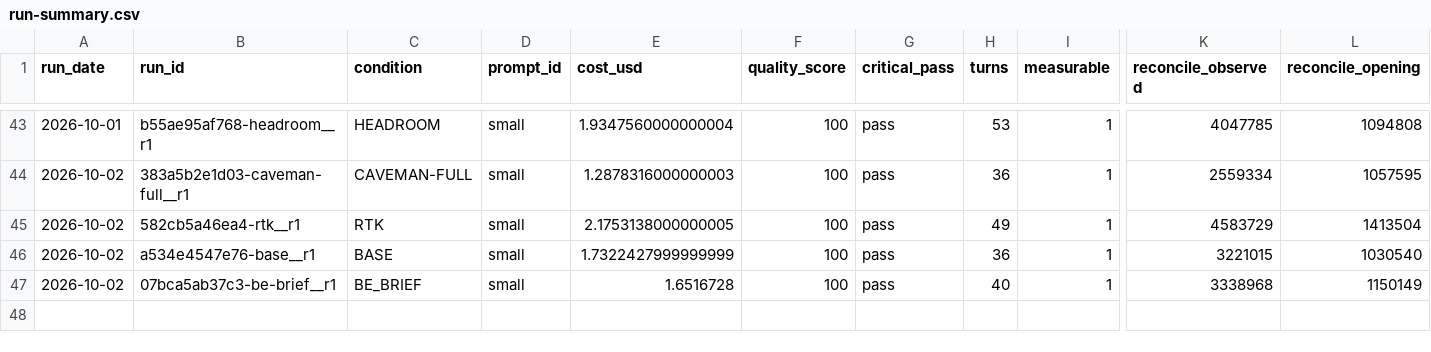
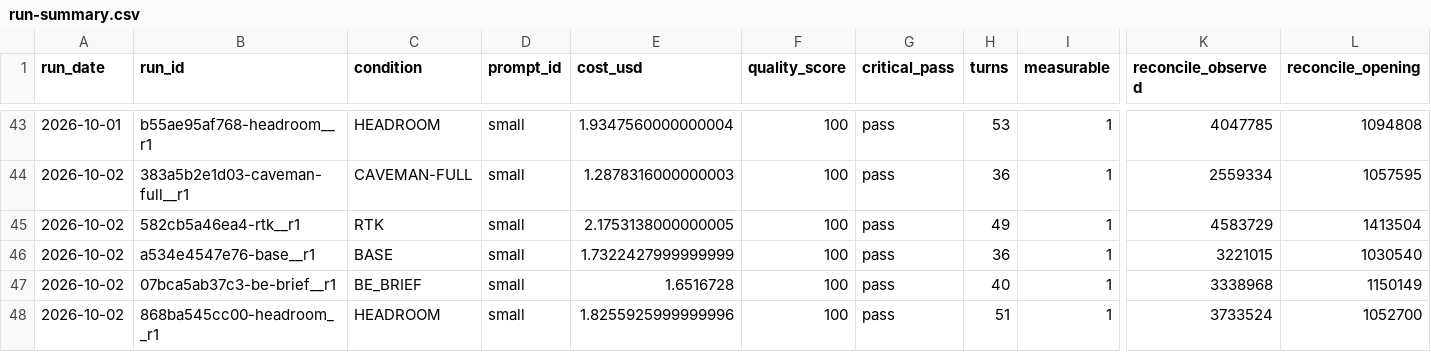
Before and after one commit to YangJunMan/claude-code-token-savings-benchmark, a CSV file: data/run-summary.csv, drawn as a sheet; only a part is shown, gaps mark what is left out; rows hold the shown columns only; the diff names each change by its address in the sheet, - before the commit and + after, or states it on an @@ line.

```diff
--- a/data/run-summary.csv
+++ b/data/run-summary.csv
+row 48: 2026-10-02 | 868ba545cc00-headroom__r1 | HEADROOM | small | 1.8255925999999996 | 100 | pass | 51 | 1 | 3733524 | 1052700
```
Also changed, not shown: data/activity-log.csv, data/comparison.csv, 1 other file.
